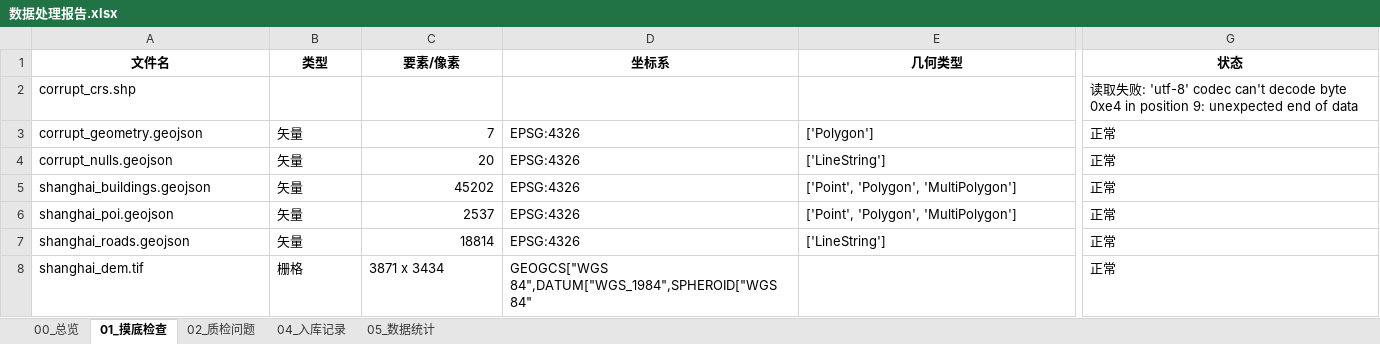
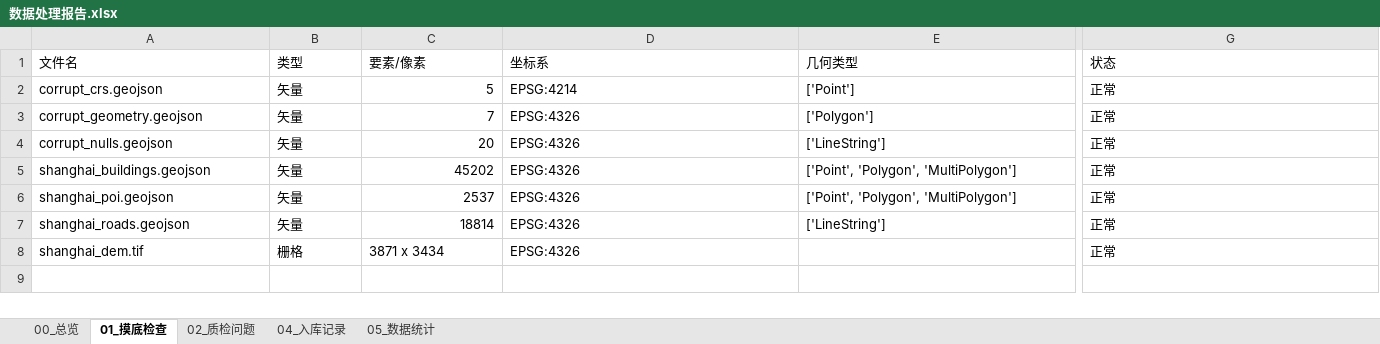
Before and after one commit to xx78-9/---GIS-, an Excel workbook: 质检报告/数据处理报告.xlsx, sheet 01_摸底检查, drawn as a sheet; only a part is shown, gaps mark what is left out; values as stored, in another font and other column widths than the file's, no borders; removed rows and columns are numbered as before the commit, all else as after; rows hold the shown columns only; the diff covers the shown part only; the diff names each change by its address in the sheet, - before the commit and + after, or states it on an @@ line.

```diff
--- a/质检报告/数据处理报告.xlsx (sheet 01_摸底检查)
+++ b/质检报告/数据处理报告.xlsx (sheet 01_摸底检查)
@@ A1:G1 bold: on → off, alignment: center → left @@
-row 2: corrupt_crs.shp |  |  |  |  | 读取失败: 'utf-8' codec can't decode byte 0xe4 in position 9: unexpected end of data
+row 2: corrupt_crs.geojson | 矢量 | 5 | EPSG:4214 | ['Point'] | 正常
-D8 (坐标系): GEOGCS["WGS 84",DATUM["WGS_1984",SPHEROID["WGS 84"
+D8 (坐标系): EPSG:4326
```
Also changed, not shown: cell formats elsewhere in this sheet, sheet 02_质检问题, sheet 05_数据统计, sheet 04_入库记录, sheet 00_总览, 10 other files.
